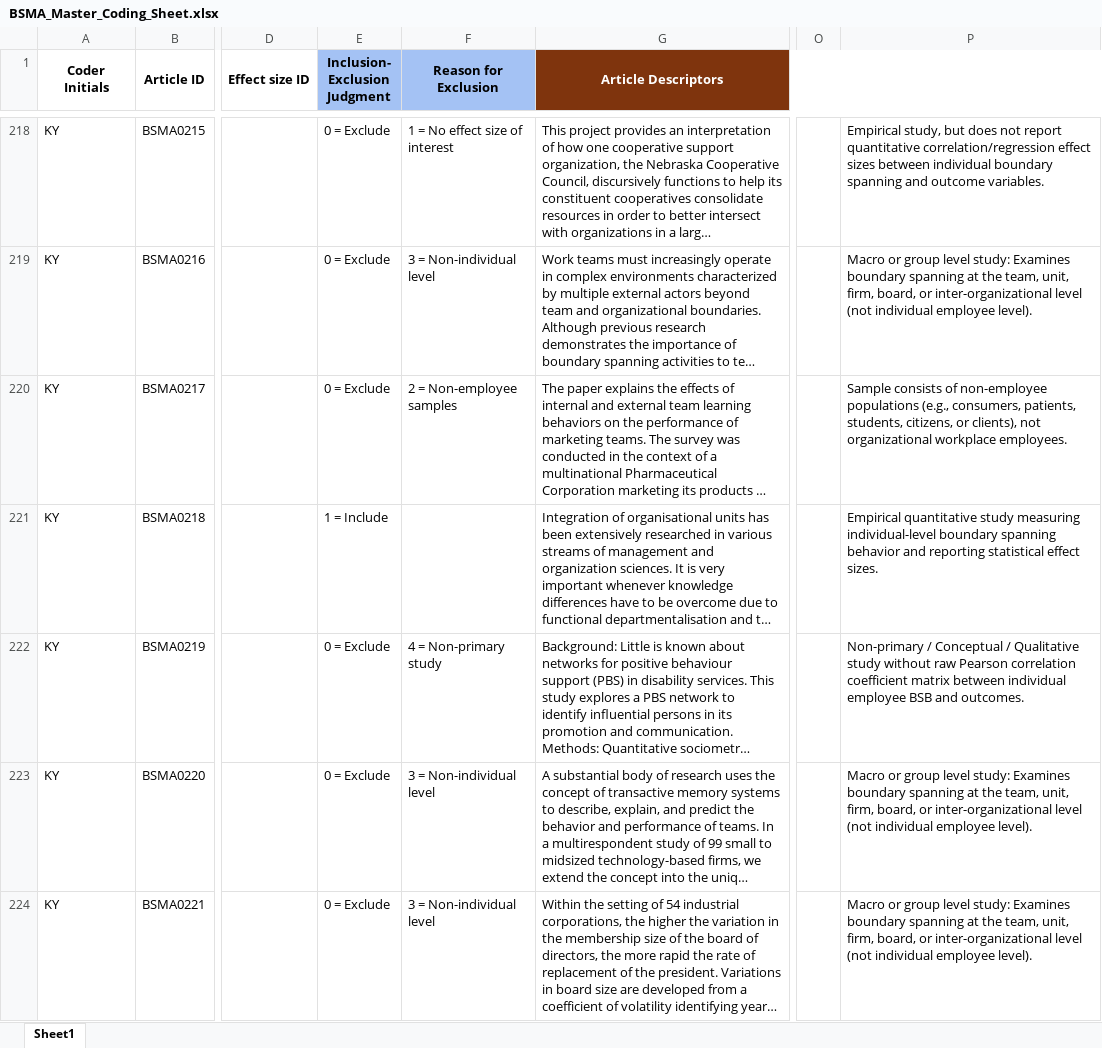
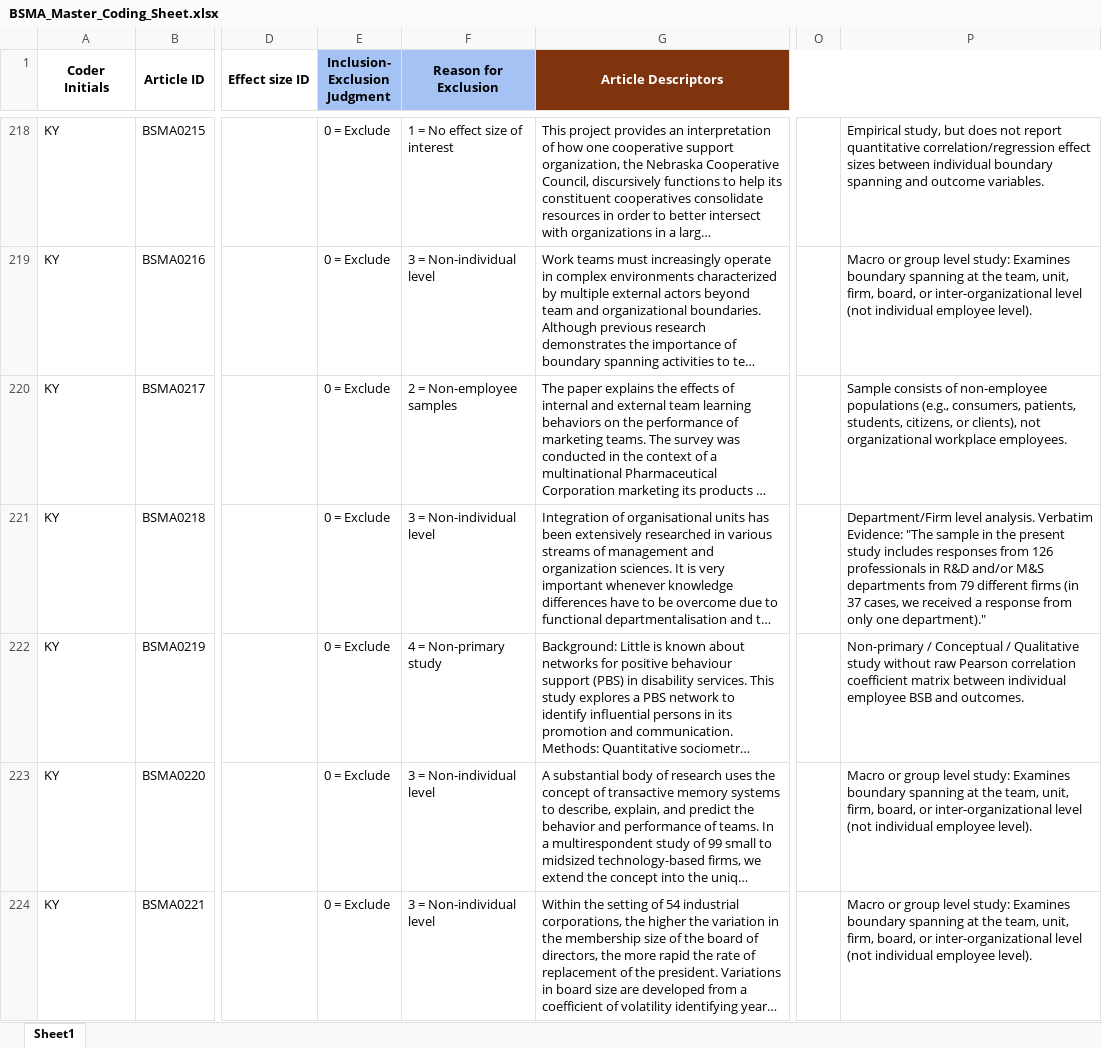
Before and after one commit to canadaofbin-netizen/BSMA_Summative, an Excel workbook: BSMA_Master_Coding_Sheet.xlsx, sheet Sheet1, drawn as a sheet; only a part is shown, gaps mark what is left out; long unchanged cells end in …; values as stored, in another font and other column widths than the file's, no borders; the diff covers the shown part only; the diff names each change by its address in the sheet, - before the commit and + after, or states it on an @@ line.

Commit message:
Audit: Shadow Batch 6 subagent conflicts resolved. Found 6 new false positives. Final Included: 179

```diff
--- a/BSMA_Master_Coding_Sheet.xlsx (sheet Sheet1)
+++ b/BSMA_Master_Coding_Sheet.xlsx (sheet Sheet1)
-E221 (Inclusion- Exclusion Judgment): 1 = Include
+E221 (Inclusion- Exclusion Judgment): 0 = Exclude
-F221 (Reason for Exclusion): (empty)
+F221 (Reason for Exclusion): 3 = Non-individual level
-P221: Empirical quantitative study measuring individual-level boundary spanning behavior and reporting statistical effect sizes.
+P221: Department/Firm level analysis. Verbatim Evidence: "The sample in the present study includes responses from 126 professionals in R&D and/or M&S departments from 79 different firms (in 37 cases, we received a response from only one department)."
```
Also changed, not shown: 15 edited cells elsewhere in this sheet, 1 other file.
